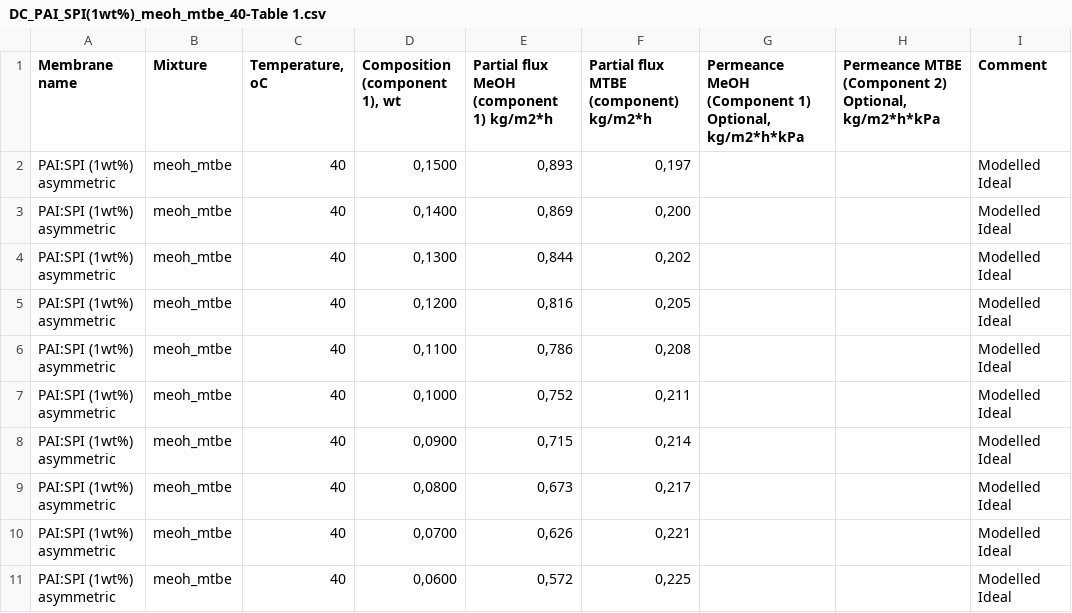
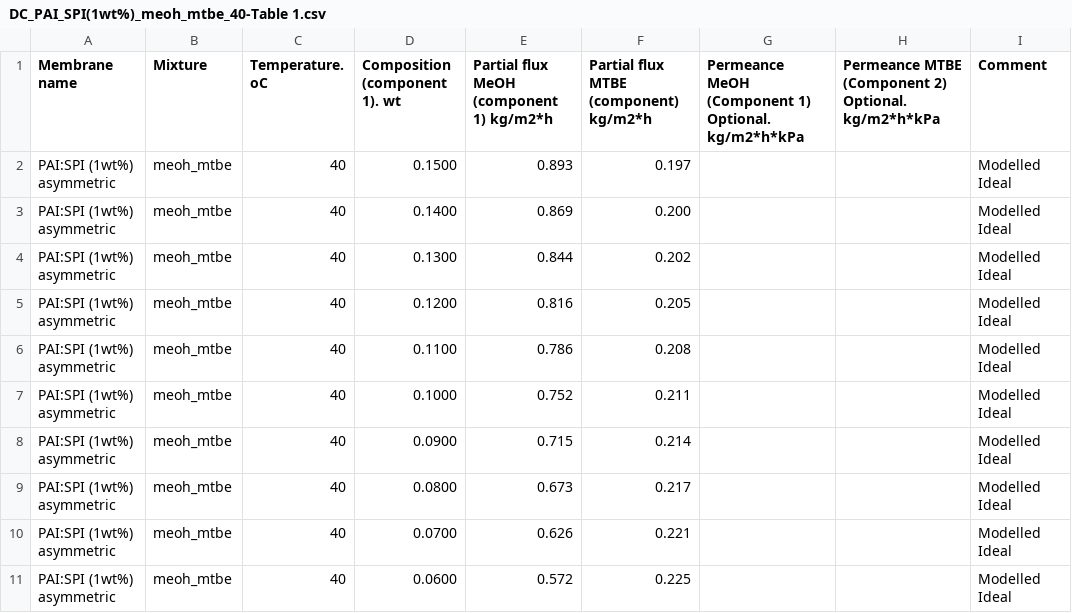
Before and after one commit to Membrizard/PyVaporation, a CSV file: default_membranes/DC_PAI_SPI(1wt%)_meoh_mtbe_40-Table 1.csv, drawn as a sheet; only a part is shown; the diff covers the shown part only.

Commit message:
Updated numbers in default membranes

```diff
--- a/default_membranes/DC_PAI_SPI(1wt%)_meoh_mtbe_40-Table 1.csv
+++ b/default_membranes/DC_PAI_SPI(1wt%)_meoh_mtbe_40-Table 1.csv
@@ -1,11 +1,11 @@
-Membrane name;Mixture;Temperature, oC;Composition (component 1), wt;Partial flux MeOH (component 1) kg/m2*h;Partial flux MTBE (component) kg/m2*h;Permeance MeOH (Component 1) Optional, kg/m2*h*kPa;Permeance MTBE (Component 2) Optional, kg/m2*h*kPa;Comment
-PAI:SPI (1wt%) asymmetric;meoh_mtbe;40;0,1500;0,893;0,197;;;Modelled Ideal
-PAI:SPI (1wt%) asymmetric;meoh_mtbe;40;0,1400;0,869;0,200;;;Modelled Ideal
-PAI:SPI (1wt%) asymmetric;meoh_mtbe;40;0,1300;0,844;0,202;;;Modelled Ideal
-PAI:SPI (1wt%) asymmetric;meoh_mtbe;40;0,1200;0,816;0,205;;;Modelled Ideal
-PAI:SPI (1wt%) asymmetric;meoh_mtbe;40;0,1100;0,786;0,208;;;Modelled Ideal
-PAI:SPI (1wt%) asymmetric;meoh_mtbe;40;0,1000;0,752;0,211;;;Modelled Ideal
-PAI:SPI (1wt%) asymmetric;meoh_mtbe;40;0,0900;0,715;0,214;;;Modelled Ideal
-PAI:SPI (1wt%) asymmetric;meoh_mtbe;40;0,0800;0,673;0,217;;;Modelled Ideal
-PAI:SPI (1wt%) asymmetric;meoh_mtbe;40;0,0700;0,626;0,221;;;Modelled Ideal
-PAI:SPI (1wt%) asymmetric;meoh_mtbe;40;0,0600;0,572;0,225;;;Modelled Ideal
+Membrane name;Mixture;Temperature. oC;Composition (component 1). wt;Partial flux MeOH (component 1) kg/m2*h;Partial flux MTBE (component) kg/m2*h;Permeance MeOH (Component 1) Optional. kg/m2*h*kPa;Permeance MTBE (Component 2) Optional. kg/m2*h*kPa;Comment
+PAI:SPI (1wt%) asymmetric;meoh_mtbe;40;0.1500;0.893;0.197;;;Modelled Ideal
+PAI:SPI (1wt%) asymmetric;meoh_mtbe;40;0.1400;0.869;0.200;;;Modelled Ideal
+PAI:SPI (1wt%) asymmetric;meoh_mtbe;40;0.1300;0.844;0.202;;;Modelled Ideal
+PAI:SPI (1wt%) asymmetric;meoh_mtbe;40;0.1200;0.816;0.205;;;Modelled Ideal
+PAI:SPI (1wt%) asymmetric;meoh_mtbe;40;0.1100;0.786;0.208;;;Modelled Ideal
+PAI:SPI (1wt%) asymmetric;meoh_mtbe;40;0.1000;0.752;0.211;;;Modelled Ideal
+PAI:SPI (1wt%) asymmetric;meoh_mtbe;40;0.0900;0.715;0.214;;;Modelled Ideal
+PAI:SPI (1wt%) asymmetric;meoh_mtbe;40;0.0800;0.673;0.217;;;Modelled Ideal
+PAI:SPI (1wt%) asymmetric;meoh_mtbe;40;0.0700;0.626;0.221;;;Modelled Ideal
+PAI:SPI (1wt%) asymmetric;meoh_mtbe;40;0.0600;0.572;0.225;;;Modelled Ideal
```
Also changed, not shown: 18 edited cells elsewhere in this file, default_membranes/DC_PAI_SPI(1wt%)_meoh_mtbe_50-Table 1.csv, default_membranes/DC_PAI_SPI(1wt%)_meoh_mtbe_60-Table 1.csv, 18 other files.
